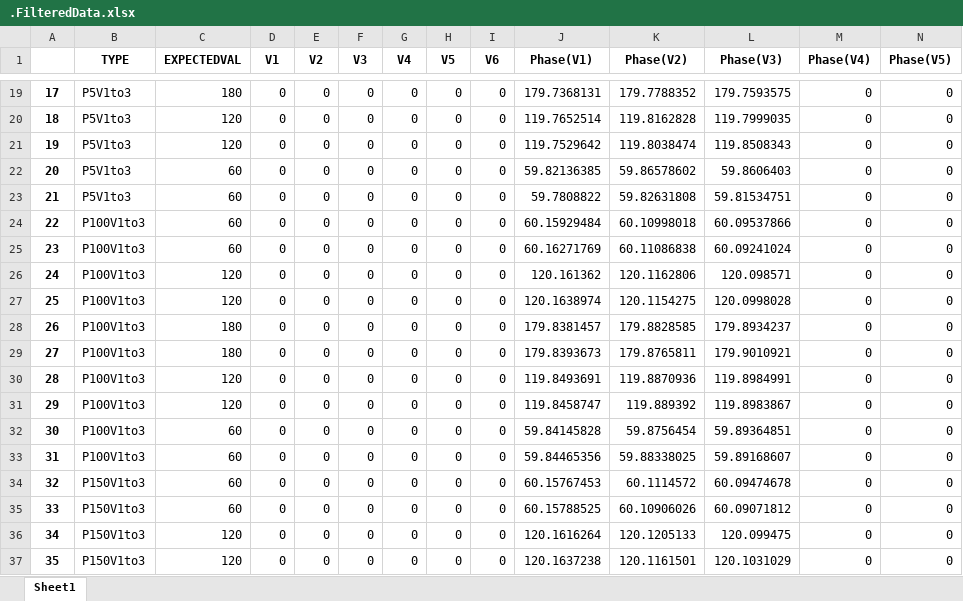
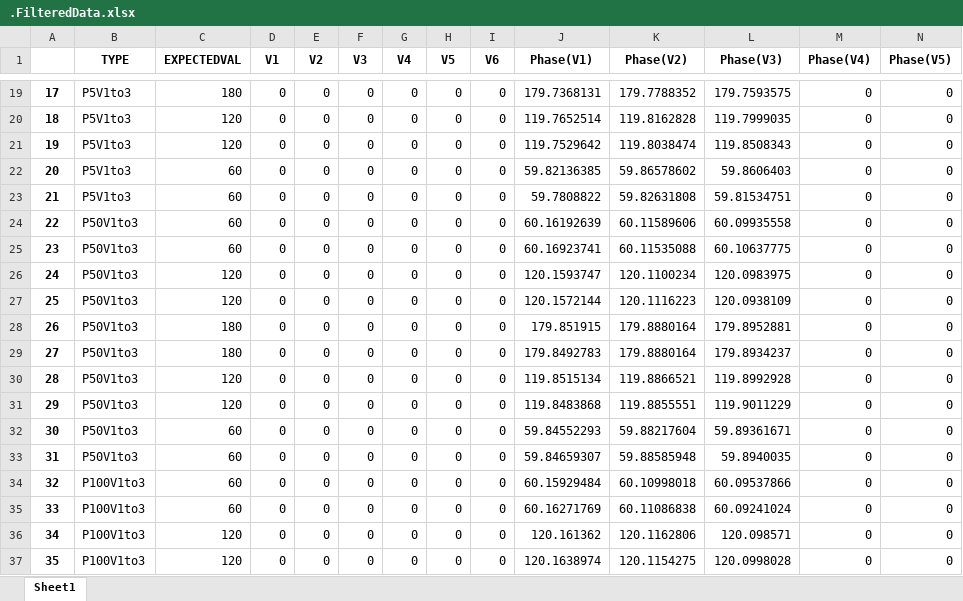
Before and after one commit to AndrewDulac/RTS-Calibration-Verification, an Excel workbook: data/.FilteredData.xlsx, sheet Sheet1, drawn as a sheet; only a part is shown, gaps mark what is left out; the shorter side is filled out with more unchanged rows; values as stored, in another font and other column widths than the file's, no borders; addresses are those after the commit; rows hold the shown columns only; the diff names each change by its address in the sheet, - before the commit and + after, or states it on an @@ line.

```diff
--- a/data/.FilteredData.xlsx (sheet Sheet1)
+++ b/data/.FilteredData.xlsx (sheet Sheet1)
+row 24: 22 | P50V1to3 | 60 | 0 | 0 | 0 | 0 | 0 | 0 | 60.16192639 | 60.11589606 | 60.09935558 | 0 | 0
+row 25: 23 | P50V1to3 | 60 | 0 | 0 | 0 | 0 | 0 | 0 | 60.16923741 | 60.11535088 | 60.10637775 | 0 | 0
+row 26: 24 | P50V1to3 | 120 | 0 | 0 | 0 | 0 | 0 | 0 | 120.1593747 | 120.1100234 | 120.0983975 | 0 | 0
+row 27: 25 | P50V1to3 | 120 | 0 | 0 | 0 | 0 | 0 | 0 | 120.1572144 | 120.1116223 | 120.0938109 | 0 | 0
+row 28: 26 | P50V1to3 | 180 | 0 | 0 | 0 | 0 | 0 | 0 | 179.851915 | 179.8880164 | 179.8952881 | 0 | 0
+row 29: 27 | P50V1to3 | 180 | 0 | 0 | 0 | 0 | 0 | 0 | 179.8492783 | 179.8880164 | 179.8934237 | 0 | 0
+row 30: 28 | P50V1to3 | 120 | 0 | 0 | 0 | 0 | 0 | 0 | 119.8515134 | 119.8866521 | 119.8992928 | 0 | 0
+row 31: 29 | P50V1to3 | 120 | 0 | 0 | 0 | 0 | 0 | 0 | 119.8483868 | 119.8855551 | 119.9011229 | 0 | 0
+row 32: 30 | P50V1to3 | 60 | 0 | 0 | 0 | 0 | 0 | 0 | 59.84552293 | 59.88217604 | 59.89361671 | 0 | 0
+row 33: 31 | P50V1to3 | 60 | 0 | 0 | 0 | 0 | 0 | 0 | 59.84659307 | 59.88585948 | 59.8940035 | 0 | 0
@@ column A renumbered from row 34 down @@
```
Also changed, not shown: App/dist/AnalyzeTestOutputwPandas/Results.xlsx, App/dist/AnalyzeTestOutputwPandas/data/.DataCopy.xlsx, 20 other files.
